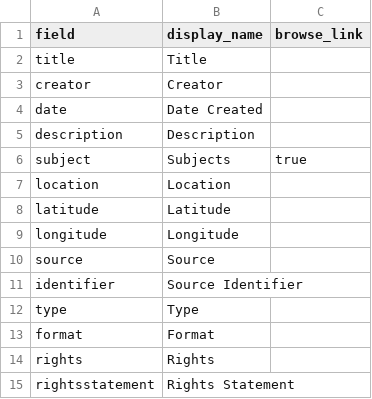
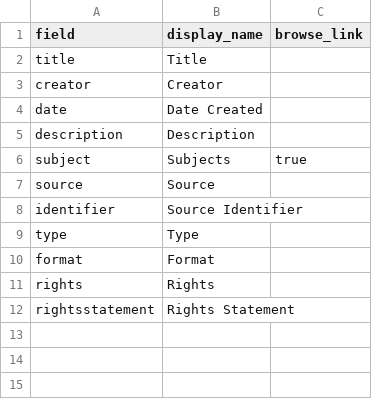
Before and after one commit to amyjoui/Amy-psychiana-demo, a CSV file: _data/config-metadata.csv, drawn as a sheet.

```diff
--- a/_data/config-metadata.csv
+++ b/_data/config-metadata.csv
@@ -6,5 +6,2 @@ description,Description,
 subject,Subjects,true
-location,Location
-latitude,Latitude
-longitude,Longitude
 source,Source
```
Also changed, not shown: 5 other files.
